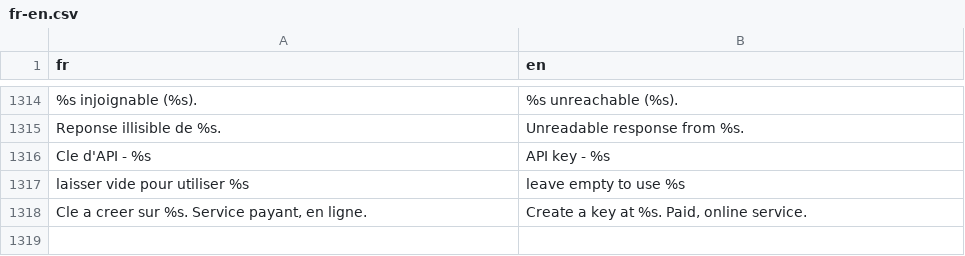
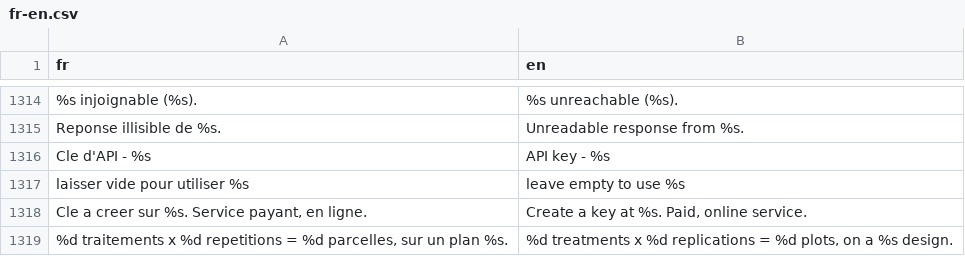
Before and after one commit to houphouet/hstat, a CSV file: inst/app/i18n/fr-en.csv, drawn as a sheet; only a part is shown, gaps mark what is left out; the diff names each change by its address in the sheet, - before the commit and + after, or states it on an @@ line.

```diff
--- a/inst/app/i18n/fr-en.csv
+++ b/inst/app/i18n/fr-en.csv
+row 1319: %d traitements x %d repetitions = %d parcelles, sur un plan %s. | %d treatments x %d replications = %d plots, on a %s design.
```
Also changed, not shown: 5 other files.
